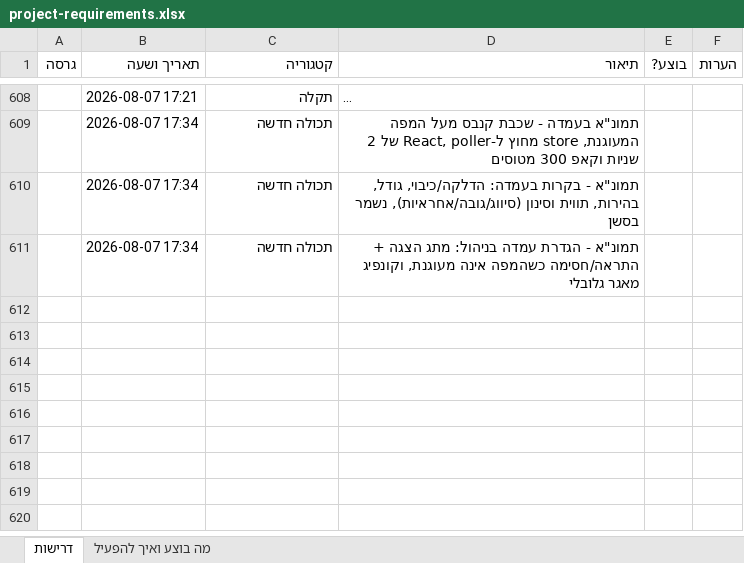
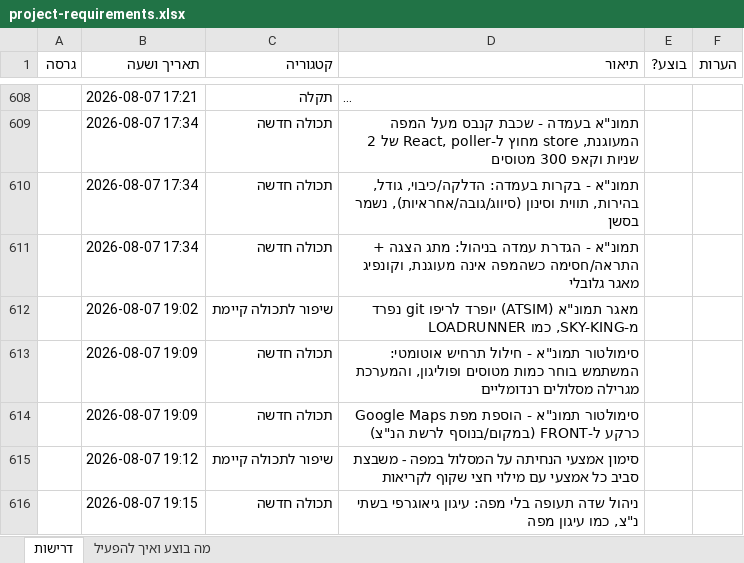
Before and after one commit to levori119/skyboard, an Excel workbook: project-requirements.xlsx, sheet דרישות, drawn as a sheet; only a part is shown, gaps mark what is left out; long unchanged cells end in …; values as stored, in another font and other column widths than the file's, no borders; the diff names each change by its address in the sheet, - before the commit and + after, or states it on an @@ line.

```diff
--- a/project-requirements.xlsx (sheet דרישות)
+++ b/project-requirements.xlsx (sheet דרישות)
+row 612:  | 2026-08-07 19:02 | שיפור לתכולה קיימת | מאגר תמונ"א (ATSIM) יופרד לריפו git נפרד מ-SKY-KING, כמו LOADRUNNER
+row 613:  | 2026-08-07 19:09 | תכולה חדשה | סימולטור תמונ"א - חילול תרחיש אוטומטי: המשתמש בוחר כמות מטוסים ופוליגון, והמערכת מגרילה מסלולים רנדומליים
+row 614:  | 2026-08-07 19:09 | תכולה חדשה | סימולטור תמונ"א - הוספת מפת Google Maps כרקע ל-FRONT (במקום/בנוסף לרשת הנ"צ)
+row 615:  | 2026-08-07 19:12 | שיפור לתכולה קיימת | סימון אמצעי הנחיתה על המסלול במפה - משבצת סביב כל אמצעי עם מילוי חצי שקוף לקריאות
+row 616:  | 2026-08-07 19:15 | תכולה חדשה | ניהול שדה תעופה בלי מפה: עיגון גיאוגרפי בשתי נ"צ, כמו עיגון מפה
```
Also changed, not shown: 15 other files.
